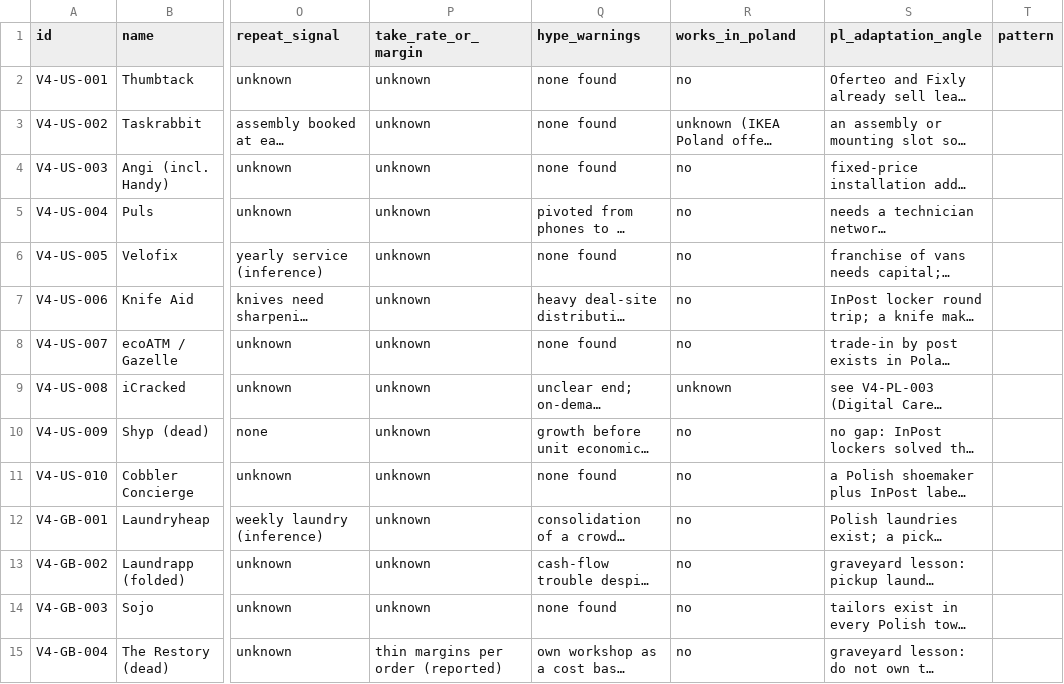
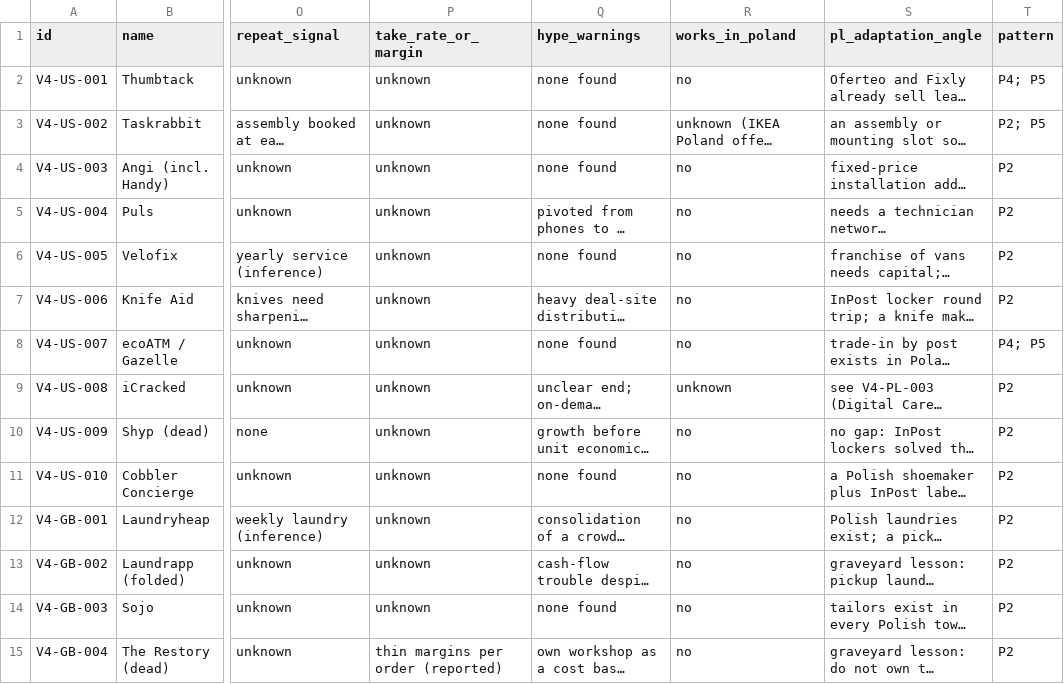
Before and after one commit to thobho/automated, a CSV file: projects/idea-generator/phase3/catalogue/V4-services-with-logistics.csv, drawn as a sheet; only a part is shown, gaps mark what is left out; long unchanged cells end in …; the diff covers the shown part only; the diff names each change by its address in the sheet, - before the commit and + after, or states it on an @@ line.

```diff
--- a/projects/idea-generator/phase3/catalogue/V4-services-with-logistics.csv
+++ b/projects/idea-generator/phase3/catalogue/V4-services-with-logistics.csv
-T2 (pattern): (empty)
+T2 (pattern): P4; P5
-T3 (pattern): (empty)
+T3 (pattern): P2; P5
-T4:T7 (pattern): (empty)
+T4:T7 (pattern): P2
-T8 (pattern): (empty)
+T8 (pattern): P4; P5
-T9:T15 (pattern): (empty)
+T9:T15 (pattern): P2
```
Also changed, not shown: 23 edited cells elsewhere in this file, projects/idea-generator/phase3/catalogue/V1-vehicle-parts.csv, projects/idea-generator/phase3/catalogue/V2-home-climate-appliance.csv, 4 other files.
